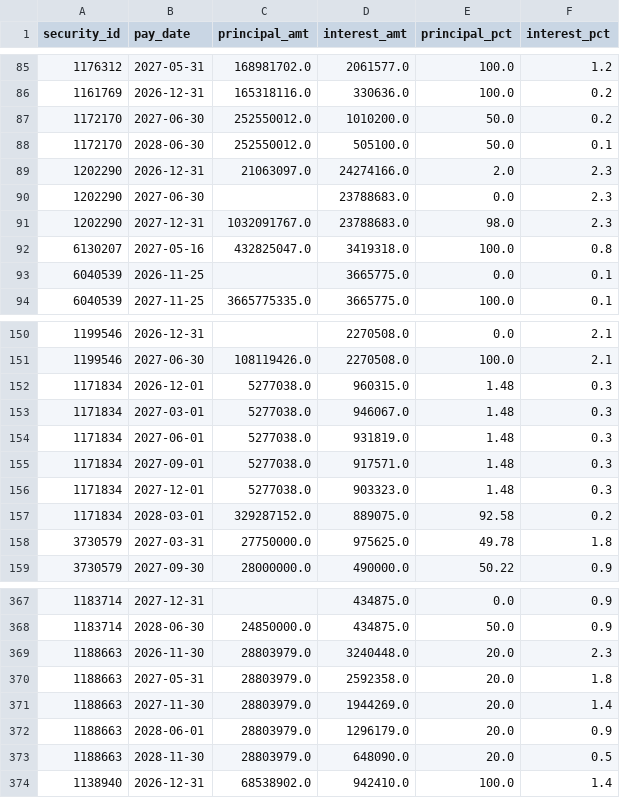
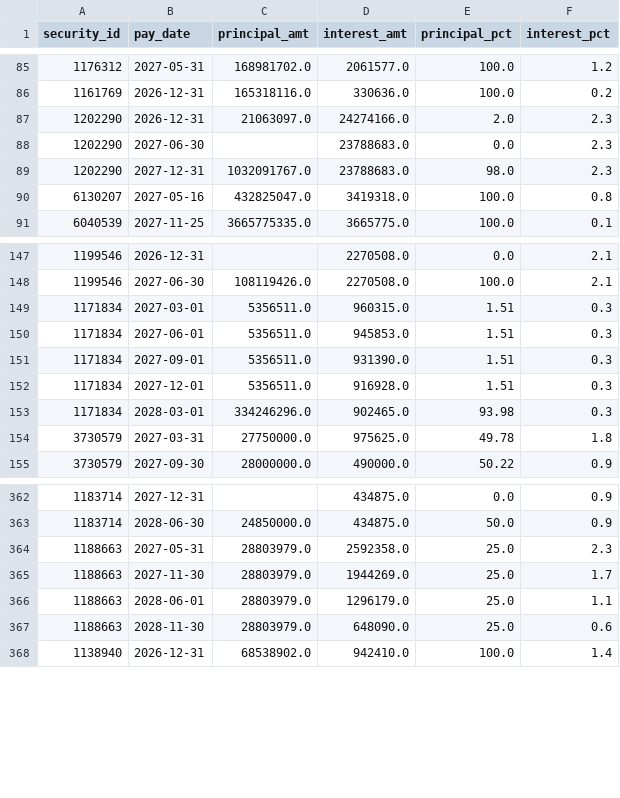
Before and after one commit to yovav81/corp-market-data, a CSV file: data/short/schedules.csv, drawn as a sheet; only a part is shown, gaps mark what is left out; the diff covers the shown part only.

```diff
--- a/data/short/schedules.csv
+++ b/data/short/schedules.csv
@@ -86,4 +86,2 @@
 1161769,2026-12-31,165318116.0,330636.0,100.0,0.2
-1172170,2027-06-30,252550012.0,1010200.0,50.0,0.2
-1172170,2028-06-30,252550012.0,505100.0,50.0,0.1
 1202290,2026-12-31,21063097.0,24274166.0,2.0,2.3
@@ -92,3 +90,2 @@
 6130207,2027-05-16,432825047.0,3419318.0,100.0,0.8
-6040539,2026-11-25,,3665775.0,0.0,0.1
 6040539,2027-11-25,3665775335.0,3665775.0,100.0,0.1
@@ -151,8 +148,7 @@
 1199546,2027-06-30,108119426.0,2270508.0,100.0,2.1
-1171834,2026-12-01,5277038.0,960315.0,1.48,0.3
-1171834,2027-03-01,5277038.0,946067.0,1.48,0.3
-1171834,2027-06-01,5277038.0,931819.0,1.48,0.3
-1171834,2027-09-01,5277038.0,917571.0,1.48,0.3
-1171834,2027-12-01,5277038.0,903323.0,1.48,0.3
-1171834,2028-03-01,329287152.0,889075.0,92.58,0.2
+1171834,2027-03-01,5356511.0,960315.0,1.51,0.3
+1171834,2027-06-01,5356511.0,945853.0,1.51,0.3
+1171834,2027-09-01,5356511.0,931390.0,1.51,0.3
+1171834,2027-12-01,5356511.0,916928.0,1.51,0.3
+1171834,2028-03-01,334246296.0,902465.0,93.98,0.3
 3730579,2027-03-31,27750000.0,975625.0,49.78,1.8
@@ -368,7 +363,6 @@
 1183714,2028-06-30,24850000.0,434875.0,50.0,0.9
-1188663,2026-11-30,28803979.0,3240448.0,20.0,2.3
-1188663,2027-05-31,28803979.0,2592358.0,20.0,1.8
-1188663,2027-11-30,28803979.0,1944269.0,20.0,1.4
-1188663,2028-06-01,28803979.0,1296179.0,20.0,0.9
-1188663,2028-11-30,28803979.0,648090.0,20.0,0.5
+1188663,2027-05-31,28803979.0,2592358.0,25.0,2.3
+1188663,2027-11-30,28803979.0,1944269.0,25.0,1.7
+1188663,2028-06-01,28803979.0,1296179.0,25.0,1.1
+1188663,2028-11-30,28803979.0,648090.0,25.0,0.6
 1138940,2026-12-31,68538902.0,942410.0,100.0,1.4
```
Also changed, not shown: 3 removed rows and 11 edited cells elsewhere in this file, data/gov/cpi_path.csv, data/gov/decisions_history.csv, 10 other files.
